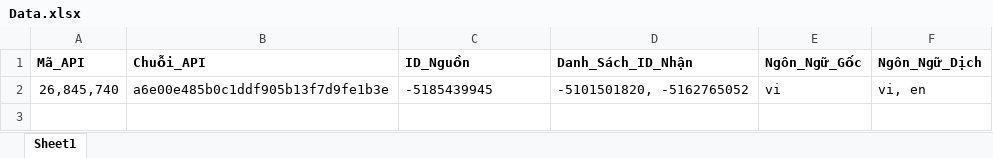
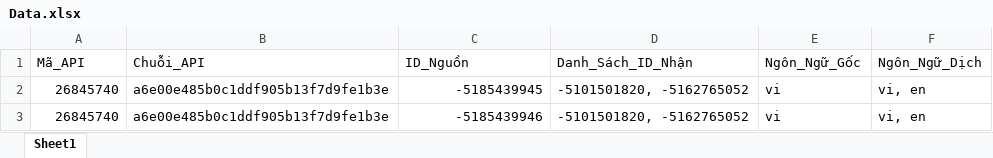
Before and after one commit to duclongho/TelegramTool, an Excel workbook: ForwardMessage_Bot/Data.xlsx, sheet Sheet1, drawn as a sheet; values as stored, in another font and other column widths than the file's, no borders; the diff names each change by its address in the sheet, - before the commit and + after, or states it on an @@ line.

```diff
--- a/ForwardMessage_Bot/Data.xlsx (sheet Sheet1)
+++ b/ForwardMessage_Bot/Data.xlsx (sheet Sheet1)
-A1:F1 bold: on
+A1:F1 bold: off
-A2 (Mã_API): 26,845,740
+A2 (Mã_API): 26845740
-C2 alignment: left
+C2 alignment: right
+row 3: 26845740 | a6e00e485b0c1ddf905b13f7d9fe1b3e | -5185439946 | -5101501820, -5162765052 | vi | vi, en
```
Also changed, not shown: 5 other files.
